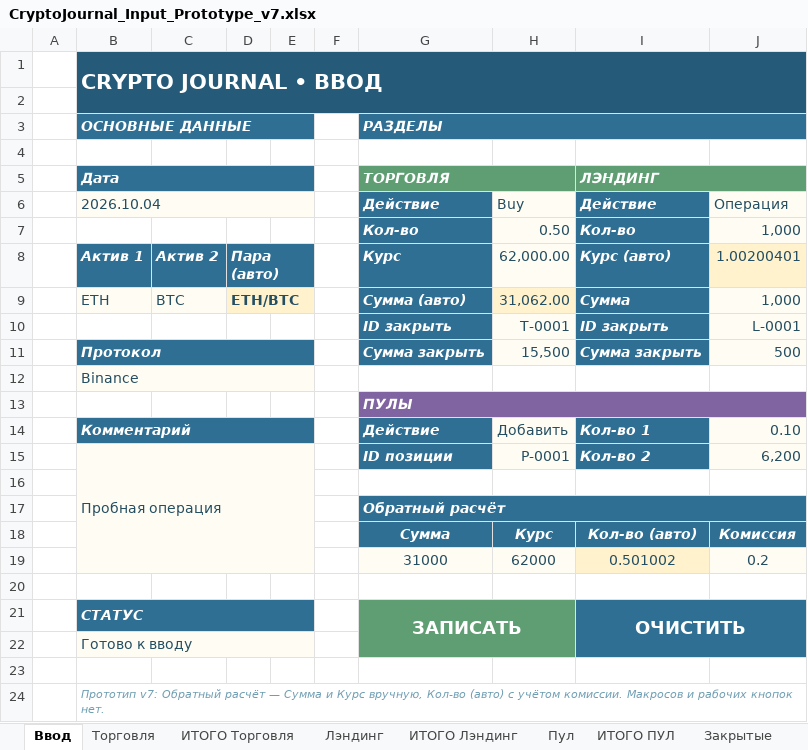
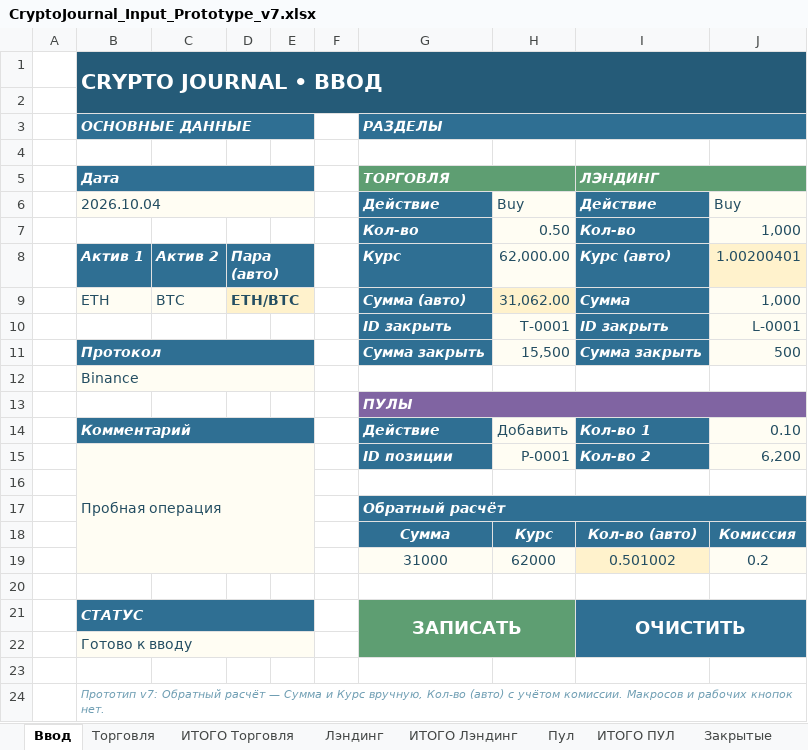
Before and after one commit to olegsh247-stack/CRYPTO-JOURNAL, an Excel workbook: CryptoJournal_Input_Prototype_v7.xlsx, sheet Ввод, drawn as a sheet; values as stored, in another font and other column widths than the file's, no borders; the diff names each change by its address in the sheet, - before the commit and + after, or states it on an @@ line.

```diff
--- a/CryptoJournal_Input_Prototype_v7.xlsx (sheet Ввод)
+++ b/CryptoJournal_Input_Prototype_v7.xlsx (sheet Ввод)
-J6: Операция
+J6: Buy
```
Also changed, not shown: 2 other files.
